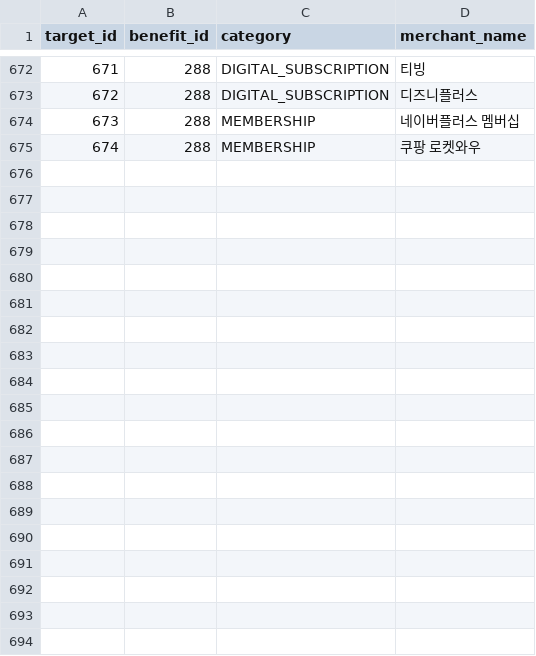
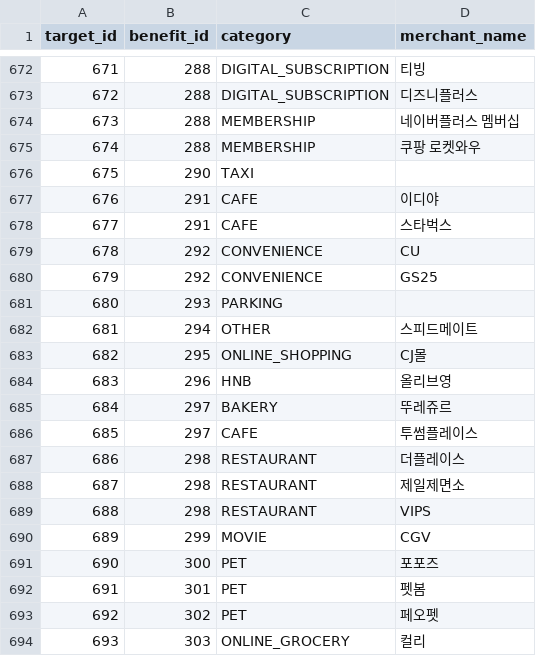
Before and after one commit to jack4192/golla-card, a CSV file: data/config/card_db/benefit_targets.csv, drawn as a sheet; only a part is shown, gaps mark what is left out; the diff covers the shown part only.

```diff
--- a/data/config/card_db/benefit_targets.csv
+++ b/data/config/card_db/benefit_targets.csv
@@ -675 +675,20 @@
 674,288,MEMBERSHIP,쿠팡 로켓와우
+675,290,TAXI,
+676,291,CAFE,이디야
+677,291,CAFE,스타벅스
+678,292,CONVENIENCE,CU
+679,292,CONVENIENCE,GS25
+680,293,PARKING,
+681,294,OTHER,스피드메이트
+682,295,ONLINE_SHOPPING,CJ몰
+683,296,HNB,올리브영
+684,297,BAKERY,뚜레쥬르
+685,297,CAFE,투썸플레이스
+686,298,RESTAURANT,더플레이스
+687,298,RESTAURANT,제일제면소
+688,298,RESTAURANT,VIPS
+689,299,MOVIE,CGV
+690,300,PET,포포즈
+691,301,PET,펫봄
+692,302,PET,페오펫
+693,303,ONLINE_GROCERY,컬리
```
Also changed, not shown: 25 added rows elsewhere in this file, data/config/card_db/benefit_tiers.csv, data/config/card_db/benefits.csv, 11 other files.
